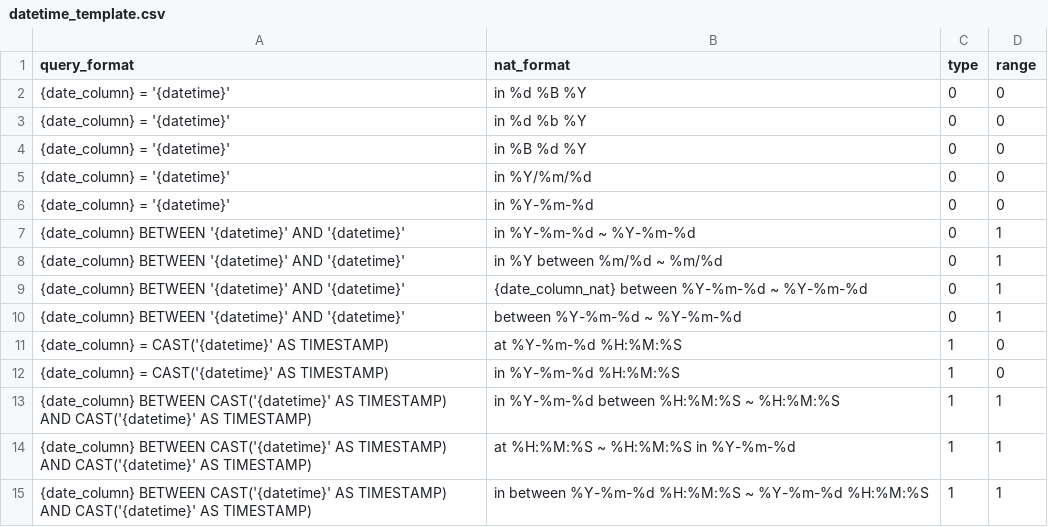
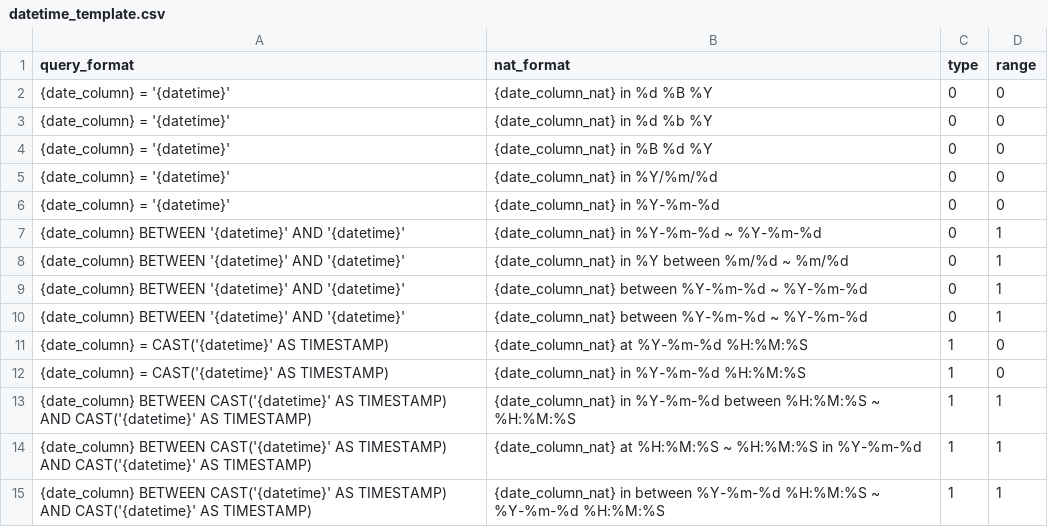
Before and after one commit to JenniferOH/query_label_maker, a CSV file: input/datetime_template.csv, drawn as a sheet.

Commit message:
fix date partition columns issue

```diff
--- a/input/datetime_template.csv
+++ b/input/datetime_template.csv
@@ -1,15 +1,15 @@
 query_format,nat_format,type,range
-"{date_column} = '{datetime}'","in %d %B %Y",0,0
-"{date_column} = '{datetime}'","in %d %b %Y",0,0
-"{date_column} = '{datetime}'","in %B %d %Y",0,0
-"{date_column} = '{datetime}'","in %Y/%m/%d",0,0
-"{date_column} = '{datetime}'","in %Y-%m-%d",0,0
-"{date_column} BETWEEN '{datetime}' AND '{datetime}'","in %Y-%m-%d ~ %Y-%m-%d",0,1
-"{date_column} BETWEEN '{datetime}' AND '{datetime}'","in %Y between %m/%d ~ %m/%d",0,1
+"{date_column} = '{datetime}'","{date_column_nat} in %d %B %Y",0,0
+"{date_column} = '{datetime}'","{date_column_nat} in %d %b %Y",0,0
+"{date_column} = '{datetime}'","{date_column_nat} in %B %d %Y",0,0
+"{date_column} = '{datetime}'","{date_column_nat} in %Y/%m/%d",0,0
+"{date_column} = '{datetime}'","{date_column_nat} in %Y-%m-%d",0,0
+"{date_column} BETWEEN '{datetime}' AND '{datetime}'","{date_column_nat} in %Y-%m-%d ~ %Y-%m-%d",0,1
+"{date_column} BETWEEN '{datetime}' AND '{datetime}'","{date_column_nat} in %Y between %m/%d ~ %m/%d",0,1
 "{date_column} BETWEEN '{datetime}' AND '{datetime}'","{date_column_nat} between %Y-%m-%d ~ %Y-%m-%d",0,1
-"{date_column} BETWEEN '{datetime}' AND '{datetime}'","between %Y-%m-%d ~ %Y-%m-%d",0,1
-"{date_column} = CAST('{datetime}' AS TIMESTAMP)","at %Y-%m-%d %H:%M:%S",1,0
-"{date_column} = CAST('{datetime}' AS TIMESTAMP)","in %Y-%m-%d %H:%M:%S",1,0
-"{date_column} BETWEEN CAST('{datetime}' AS TIMESTAMP) AND CAST('{datetime}' AS TIMESTAMP)","in %Y-%m-%d between %H:%M:%S ~ %H:%M:%S",1,1
-"{date_column} BETWEEN CAST('{datetime}' AS TIMESTAMP) AND CAST('{datetime}' AS TIMESTAMP)","at %H:%M:%S ~ %H:%M:%S in %Y-%m-%d ",1,1
-"{date_column} BETWEEN CAST('{datetime}' AS TIMESTAMP) AND CAST('{datetime}' AS TIMESTAMP)","in between %Y-%m-%d %H:%M:%S ~ %Y-%m-%d %H:%M:%S",1,1
+"{date_column} BETWEEN '{datetime}' AND '{datetime}'","{date_column_nat} between %Y-%m-%d ~ %Y-%m-%d",0,1
+"{date_column} = CAST('{datetime}' AS TIMESTAMP)","{date_column_nat} at %Y-%m-%d %H:%M:%S",1,0
+"{date_column} = CAST('{datetime}' AS TIMESTAMP)","{date_column_nat} in %Y-%m-%d %H:%M:%S",1,0
+"{date_column} BETWEEN CAST('{datetime}' AS TIMESTAMP) AND CAST('{datetime}' AS TIMESTAMP)","{date_column_nat} in %Y-%m-%d between %H:%M:%S ~ %H:%M:%S",1,1
+"{date_column} BETWEEN CAST('{datetime}' AS TIMESTAMP) AND CAST('{datetime}' AS TIMESTAMP)","{date_column_nat} at %H:%M:%S ~ %H:%M:%S in %Y-%m-%d ",1,1
+"{date_column} BETWEEN CAST('{datetime}' AS TIMESTAMP) AND CAST('{datetime}' AS TIMESTAMP)","{date_column_nat} in between %Y-%m-%d %H:%M:%S ~ %Y-%m-%d %H:%M:%S",1,1
```
Also changed, not shown: input/columns.csv, input/query_template.csv, 4 other files.
